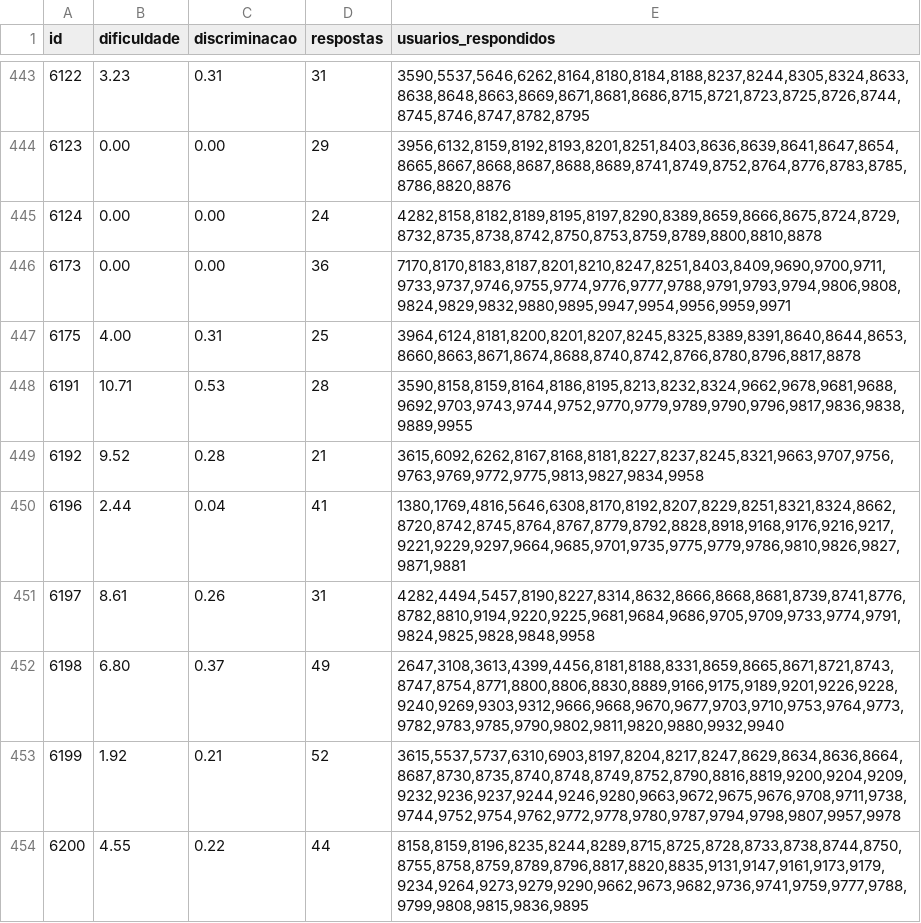
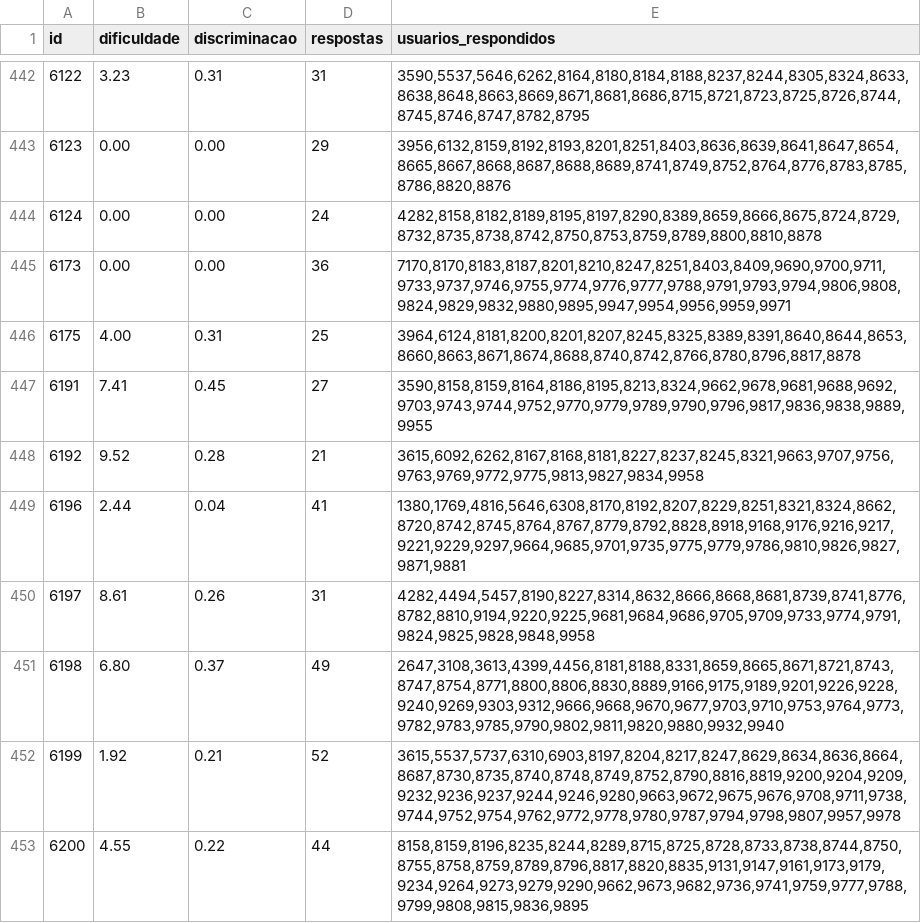
Before and after one commit to ThiagoReis1/QuestionInsight, a CSV file: Etapa_3/output/questoes_ordenadas.csv, drawn as a sheet; only a part is shown, gaps mark what is left out; the diff covers the shown part only.

```diff
--- a/Etapa_3/output/questoes_ordenadas.csv
+++ b/Etapa_3/output/questoes_ordenadas.csv
@@ -447,3 +446,3 @@ id,dificuldade,discriminacao,respostas,usuarios_respondidos
 6175,4.00,0.31,25,"3964,6124,8181,8200,8201,8207,8245,8325,8389,8391,8640,8644,8653,8660,8663,8671,8674,8688,8740,8742,8766,8780,8796,8817,8878"
-6191,10.71,0.53,28,"3590,8158,8159,8164,8186,8195,8213,8232,8324,9662,9678,9681,9688,9692,9703,9743,9744,9752,9770,9779,9789,9790,9796,9817,9836,9838,9889,9955"
+6191,7.41,0.45,27,"3590,8158,8159,8164,8186,8195,8213,8324,9662,9678,9681,9688,9692,9703,9743,9744,9752,9770,9779,9789,9790,9796,9817,9836,9838,9889,9955"
 6192,9.52,0.28,21,"3615,6092,6262,8167,8168,8181,8227,8237,8245,8321,9663,9707,9756,9763,9769,9772,9775,9813,9827,9834,9958"
```
Also changed, not shown: 1 removed row and 16 edited cells elsewhere in this file, Etapa_5/output/dataset_analise_questoes.csv, Etapa_5/output/misconceptions_detalhado_por_usuario.csv, 31 other files.
